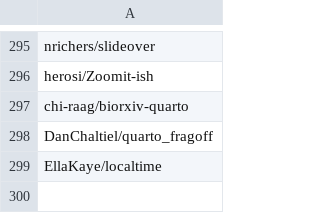
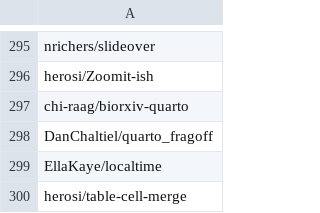
Before and after one commit to mcanouil/quarto-extensions, a CSV file: extensions/quarto-extensions.csv, drawn as a sheet; only a part is shown, gaps mark what is left out.

```diff
--- a/extensions/quarto-extensions.csv
+++ b/extensions/quarto-extensions.csv
@@ -299 +299,2 @@ DanChaltiel/quarto_fragoff
 EllaKaye/localtime
+herosi/table-cell-merge
```
